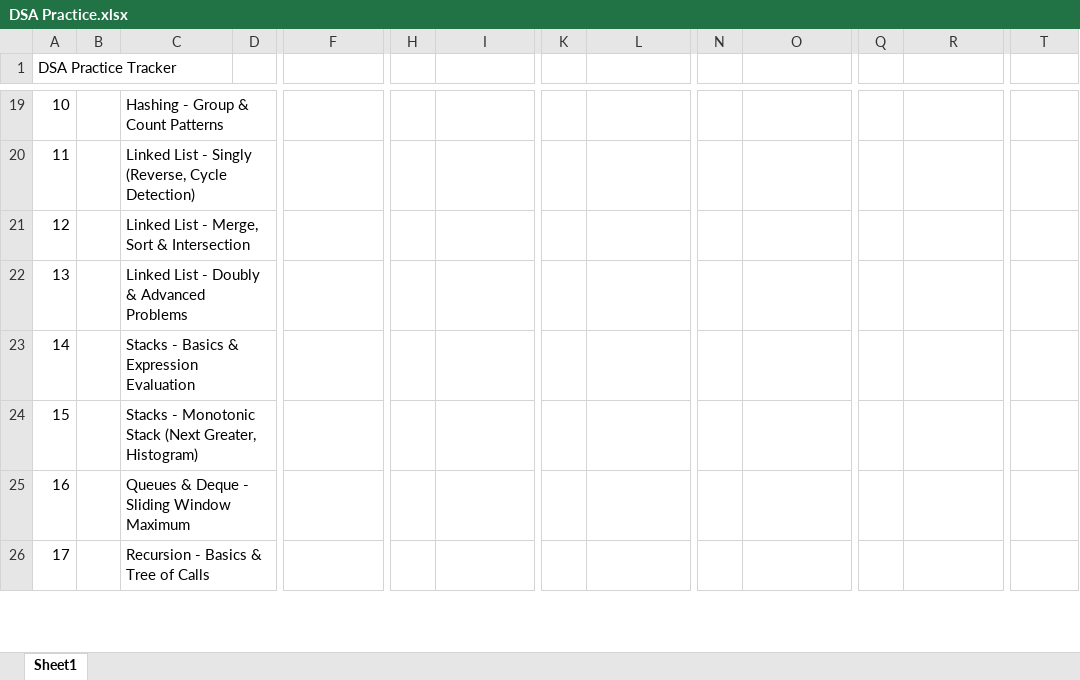
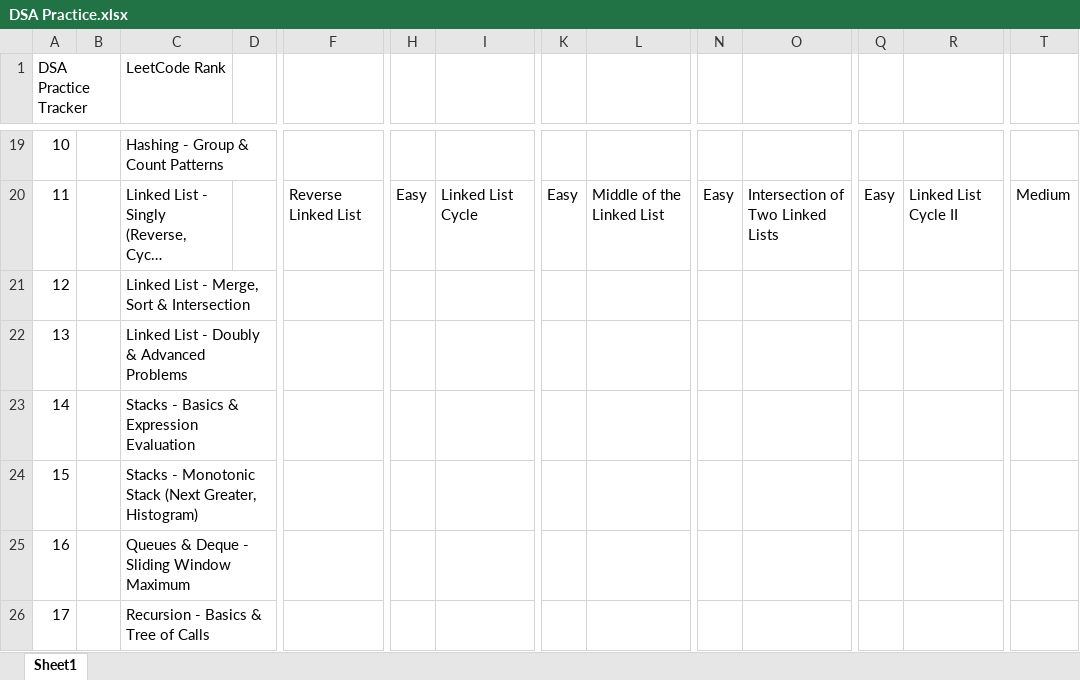
Before and after one commit to vichara-dushyant/Data-Structures-Algorithms, an Excel workbook: DSA Practice.xlsx, sheet Sheet1, drawn as a sheet; only a part is shown, gaps mark what is left out; long unchanged cells end in …; values as stored, in another font and other column widths than the file's, no cell formats; conditional formats not drawn; the diff covers the shown part only; the diff names each change by its address in the sheet, - before the commit and + after, or states it on an @@ line.

```diff
--- a/DSA Practice.xlsx (sheet Sheet1)
+++ b/DSA Practice.xlsx (sheet Sheet1)
-C1: (empty)
+C1: LeetCode Rank
-F20: (empty)
+F20: Reverse Linked List
-H20: (empty)
+H20: Easy
-I20: (empty)
+I20: Linked List Cycle
-K20: (empty)
+K20: Easy
-L20: (empty)
+L20: Middle of the Linked List
-N20: (empty)
+N20: Easy
-O20: (empty)
+O20: Intersection of Two Linked Lists
-Q20: (empty)
+Q20: Easy
-R20: (empty)
+R20: Linked List Cycle II
-T20: (empty)
+T20: Medium
```
Also changed, not shown: 68 edited cells elsewhere in this sheet, cell formats, 4 other files.
